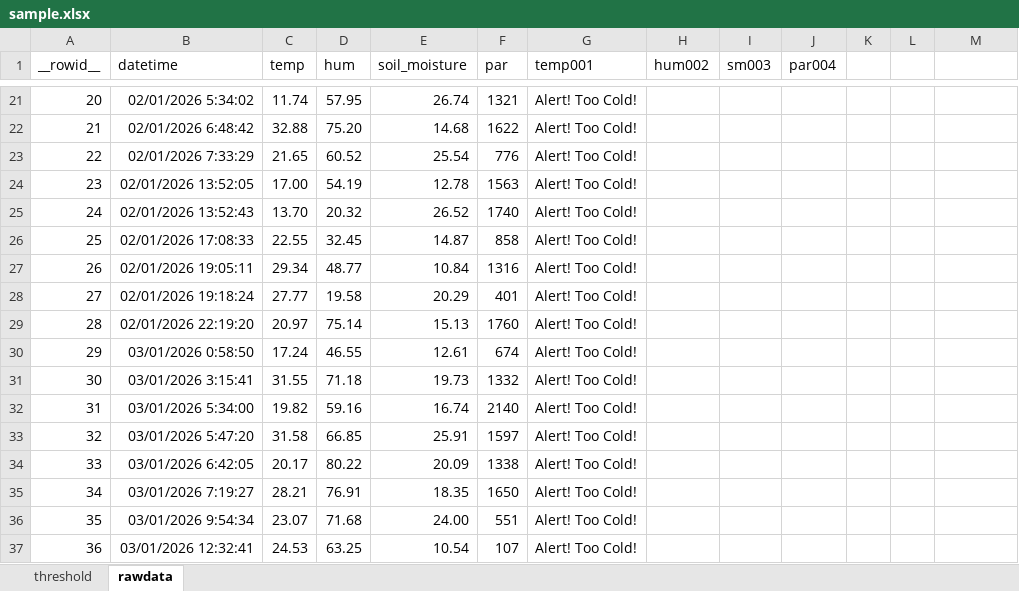
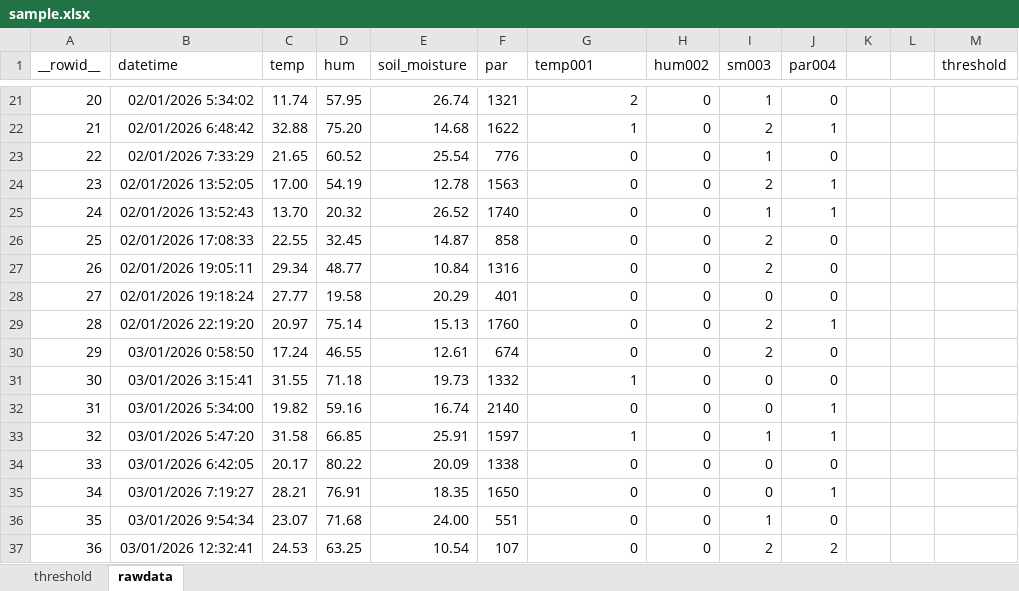
Before and after one commit to jmatvdbergdotus/Project-2-Greenhouse-Management, an Excel workbook: Notes/sample.xlsx, sheet rawdata, drawn as a sheet; only a part is shown, gaps mark what is left out; values as stored, in another font and other column widths than the file's, no borders; the diff covers the shown part only; the diff names each change by its address in the sheet, - before the commit and + after, or states it on an @@ line.

```diff
--- a/Notes/sample.xlsx (sheet rawdata)
+++ b/Notes/sample.xlsx (sheet rawdata)
-M1: (empty)
+M1: threshold
-G21 (temp001): Alert! Too Cold!
+G21 (temp001): 2
-H21:H37 (hum002): (empty)
+H21:H37 (hum002): 0
-I21 (sm003): (empty)
+I21 (sm003): 1
-J21 (par004): (empty)
+J21 (par004): 0
-G22 (temp001): Alert! Too Cold!
+G22 (temp001): 1
-I22 (sm003): (empty)
+I22 (sm003): 2
-J22 (par004): (empty)
+J22 (par004): 1
-G23:G30 (temp001): Alert! Too Cold!
+G23:G30 (temp001): 0
-I23 (sm003): (empty)
+I23 (sm003): 1
-J23 (par004): (empty)
+J23 (par004): 0
-I24 (sm003): (empty)
+I24 (sm003): 2
-J24:J25 (par004): (empty)
+J24:J25 (par004): 1
-I25 (sm003): (empty)
+I25 (sm003): 1
-I26:I27 (sm003): (empty)
+I26:I27 (sm003): 2
-J26:J28 (par004): (empty)
+J26:J28 (par004): 0
-I28 (sm003): (empty)
+I28 (sm003): 0
-I29:I30 (sm003): (empty)
+I29:I30 (sm003): 2
-J29 (par004): (empty)
+J29 (par004): 1
-J30:J31 (par004): (empty)
+J30:J31 (par004): 0
-G31 (temp001): Alert! Too Cold!
+G31 (temp001): 1
-I31:I32 (sm003): (empty)
+I31:I32 (sm003): 0
-G32 (temp001): Alert! Too Cold!
+G32 (temp001): 0
-J32:J33 (par004): (empty)
+J32:J33 (par004): 1
-G33 (temp001): Alert! Too Cold!
+G33 (temp001): 1
-I33 (sm003): (empty)
+I33 (sm003): 1
-G34:G37 (temp001): Alert! Too Cold!
+G34:G37 (temp001): 0
-I34:I35 (sm003): (empty)
+I34:I35 (sm003): 0
-J34 (par004): (empty)
+J34 (par004): 0
-J35 (par004): (empty)
+J35 (par004): 1
-I36 (sm003): (empty)
+I36 (sm003): 1
-J36 (par004): (empty)
+J36 (par004): 0
-I37 (sm003): (empty)
+I37 (sm003): 2
-J37 (par004): (empty)
+J37 (par004): 2
```
Also changed, not shown: 332 edited cells elsewhere in this sheet, sheet threshold, 2 other files.
